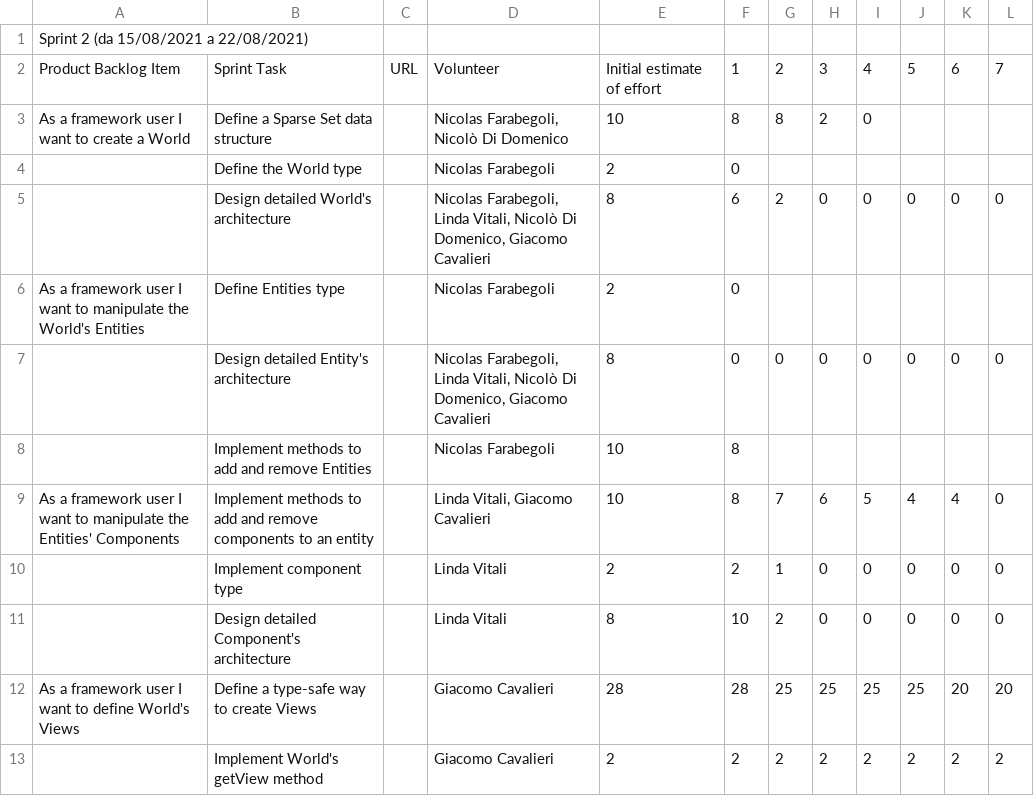
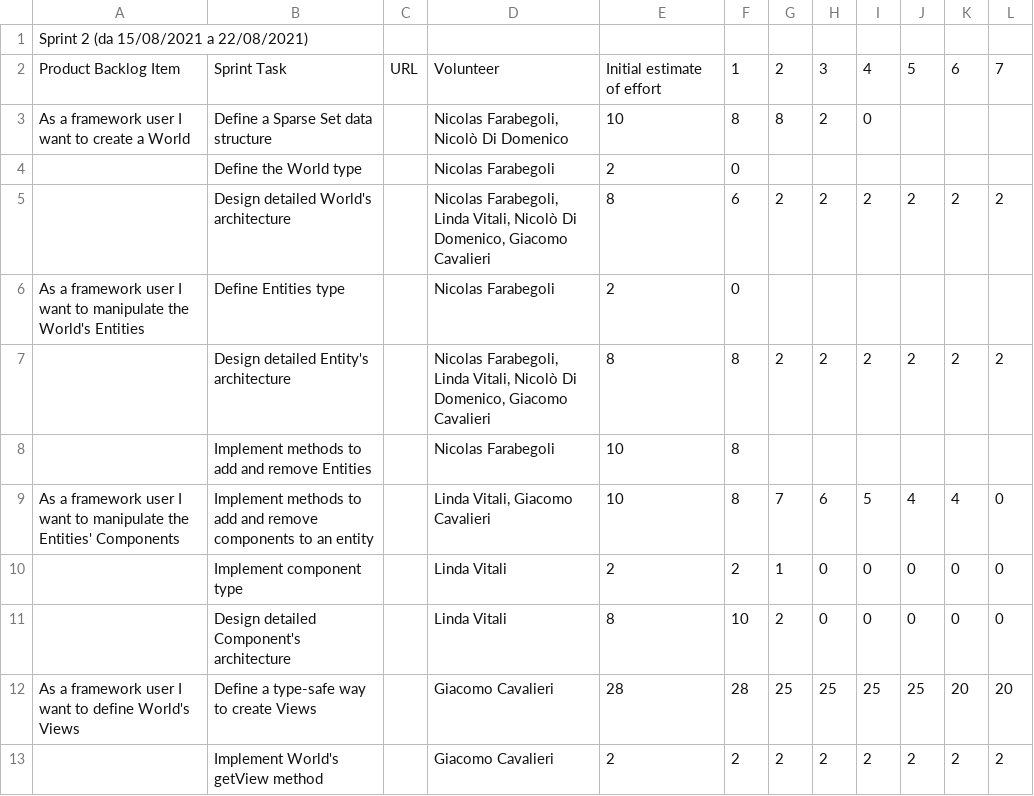
Before and after one commit to atedeg/ecscala, a CSV file: process/sprint2.csv, drawn as a sheet.

```diff
--- a/process/sprint2.csv
+++ b/process/sprint2.csv
@@ -4,5 +4,5 @@ As a framework user I want to create a World,"Define a Sparse Set data structure
 ,Define the World type,,Nicolas Farabegoli,2,0,,,,,,
-,Design detailed World's architecture,,"Nicolas Farabegoli, Linda Vitali, Nicolò Di Domenico, Giacomo Cavalieri",8,6,2,0,0,0,0,0
+,Design detailed World's architecture,,"Nicolas Farabegoli, Linda Vitali, Nicolò Di Domenico, Giacomo Cavalieri",8,6,2,2,2,2,2,2
 As a framework user I want to manipulate the  World's Entities,Define Entities type,,Nicolas Farabegoli,2,0,,,,,,
-,Design detailed Entity's architecture,,"Nicolas Farabegoli, Linda Vitali, Nicolò Di Domenico, Giacomo Cavalieri",8,0,0,0,0,0,0,0
+,Design detailed Entity's architecture,,"Nicolas Farabegoli, Linda Vitali, Nicolò Di Domenico, Giacomo Cavalieri",8,8,2,2,2,2,2,2
 ,Implement methods to add and remove Entities,,Nicolas Farabegoli,10,8,,,,,,
```
Also changed, not shown: process/sprint3.csv.
